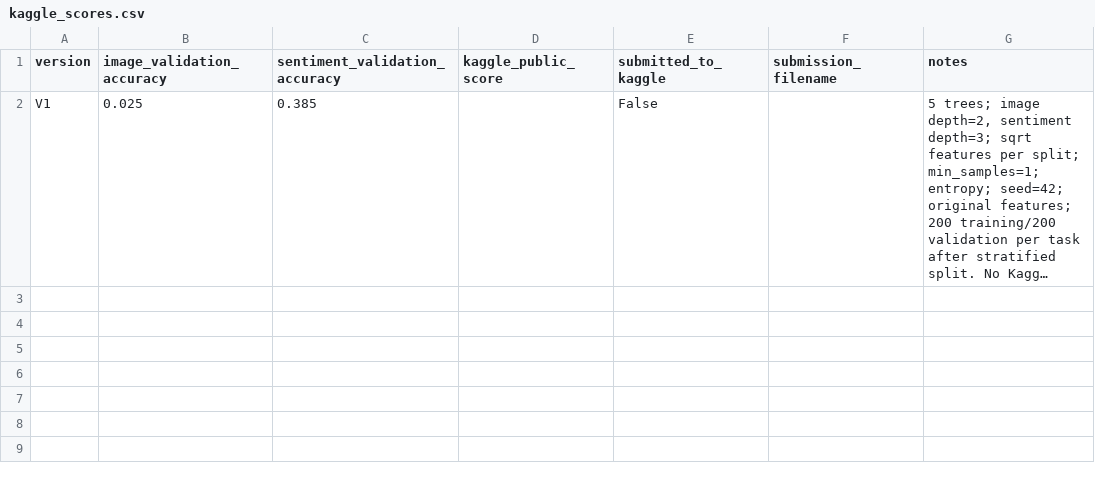
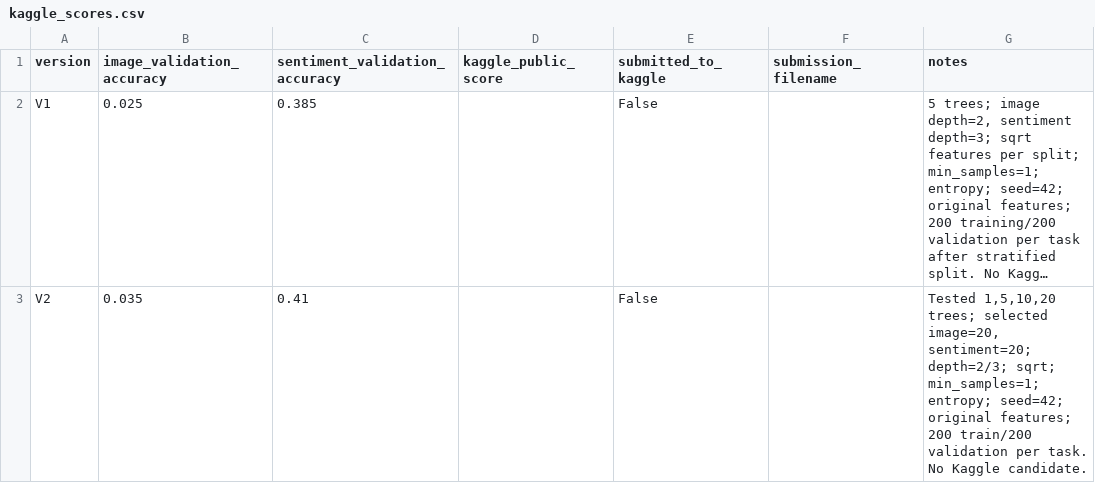
Before and after one commit to xJennaS/COMP472, a CSV file: results/random_forest/kaggle_scores.csv, drawn as a sheet; long unchanged cells end in …; the diff names each change by its address in the sheet, - before the commit and + after, or states it on an @@ line.

Commit message:
added RF V2 experiments comparing number of trees

```diff
--- a/results/random_forest/kaggle_scores.csv
+++ b/results/random_forest/kaggle_scores.csv
+row 3: V2 | 0.035 | 0.41 |  | False |  | Tested 1,5,10,20 trees; selected image=20, sentiment=20; depth=2/3; sqrt; min_samples=1; entropy; seed=42; original features; 200 train/200 validation per task. No Kaggle candidate.
```
Also changed, not shown: 6 other files.
